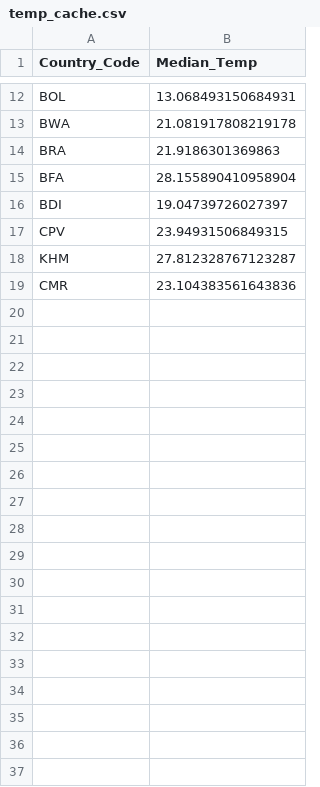
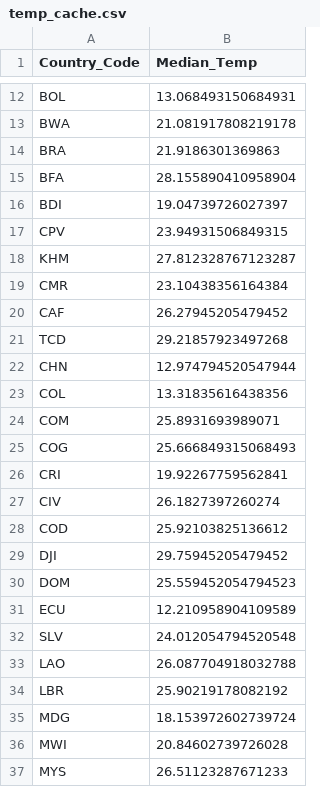
Before and after one commit to ZacharyMalonjao/Capstone2-A3101-Group2-SY26-27, a CSV file: ipynb_notebooks/temp_cache.csv, drawn as a sheet; only a part is shown, gaps mark what is left out; the diff covers the shown part only.

Commit message:
FInal dataset finished

```diff
--- a/ipynb_notebooks/temp_cache.csv
+++ b/ipynb_notebooks/temp_cache.csv
@@ -18,2 +18,20 @@ CPV,23.94931506849315
 KHM,27.812328767123287
-CMR,23.104383561643836
+CMR,23.10438356164384
+CAF,26.27945205479452
+TCD,29.21857923497268
+CHN,12.974794520547944
+COL,13.31835616438356
+COM,25.8931693989071
+COG,25.666849315068493
+CRI,19.92267759562841
+CIV,26.1827397260274
+COD,25.92103825136612
+DJI,29.75945205479452
+DOM,25.559452054794523
+ECU,12.210958904109589
+SLV,24.012054794520548
+LAO,26.087704918032788
+LBR,25.90219178082192
+MDG,18.153972602739724
+MWI,20.84602739726028
+MYS,26.51123287671233
```
Also changed, not shown: 63 added rows and 3 edited cells elsewhere in this file, ipynb_notebooks/rainfall_cache.csv, 3 other files.
